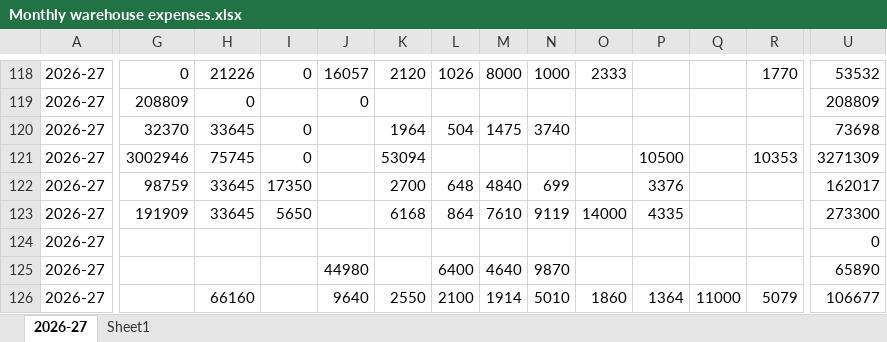
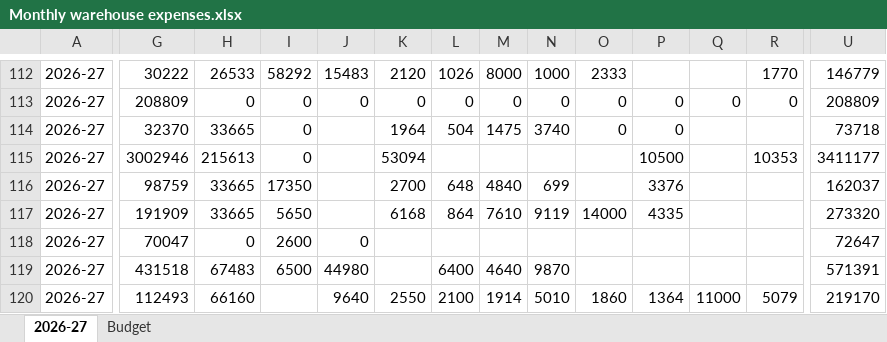
Before and after one commit to karishmadas-cmyk/warehouse-expense-dashboard, an Excel workbook: Monthly warehouse expenses.xlsx, sheet 2026-27, drawn as a sheet; only a part is shown, gaps mark what is left out; values as stored, in another font and other column widths than the file's, no cell formats; addresses are those after the commit; the diff covers the shown part only; the diff names each change by its address in the sheet, - before the commit and + after, or states it on an @@ line.

```diff
--- a/Monthly warehouse expenses.xlsx (sheet 2026-27)
+++ b/Monthly warehouse expenses.xlsx (sheet 2026-27)
-sheet tab: Sheet1
+sheet tab: Budget
-G112: 0
+G112: 30222
-H112: 21226
+H112: 26533
-I112: 0
+I112: 58292
-J112: 16057
+J112: 15483
-U112: 53532
+U112: 146779
-I113: (empty)
+I113: 0
-K113: (empty)
+K113: 0
-L113: (empty)
+L113: 0
-M113: (empty)
+M113: 0
-N113: (empty)
+N113: 0
-O113:O114: (empty)
+O113:O114: 0
-P113:P114: (empty)
+P113:P114: 0
-Q113: (empty)
+Q113: 0
-R113: (empty)
+R113: 0
-H114: 33645
+H114: 33665
-U114: 73698
+U114: 73718
-H115: 75745
+H115: 215613
-U115: 3271309
+U115: 3411177
-H116:H117: 33645
+H116:H117: 33665
-U116: 162017
+U116: 162037
-U117: 273300
+U117: 273320
-G118: (empty)
+G118: 70047
-H118: (empty)
+H118: 0
-I118: (empty)
+I118: 2600
-J118: (empty)
+J118: 0
-U118: 0
+U118: 72647
-G119: (empty)
+G119: 431518
-H119: (empty)
+H119: 67483
-I119: (empty)
+I119: 6500
-U119: 65890
+U119: 571391
-G120: (empty)
+G120: 112493
-U120: 106677
+U120: 219170
```
Also changed, not shown: 1 added row, 11 removed rows and 307 edited cells elsewhere in this sheet, sheet Budget, cell formats, formulas that keep their value, hidden cells.
